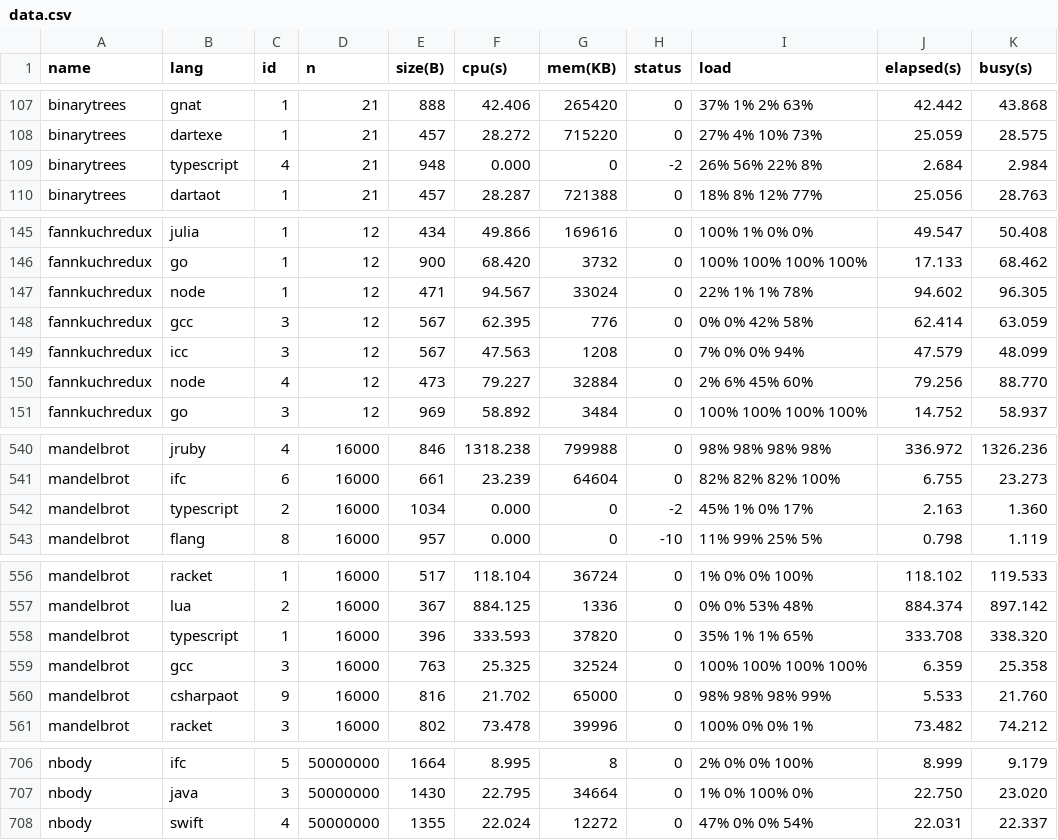
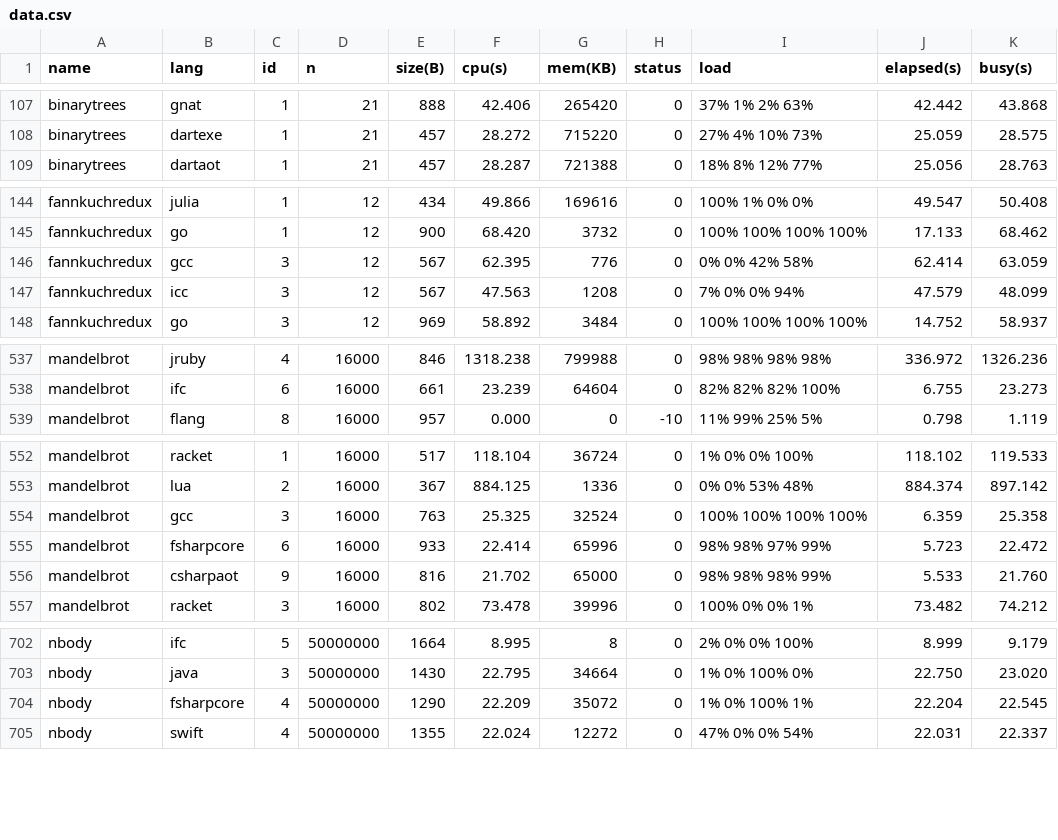
Before and after one commit to kirisky/benchmarks-game, a CSV file: public/data/data.csv, drawn as a sheet; only a part is shown, gaps mark what is left out; removed rows and columns are numbered as before the commit, all else as after; the diff covers the shown part only; the diff names each change by its address in the sheet, - before the commit and + after, or states it on an @@ line.

```diff
--- a/public/data/data.csv
+++ b/public/data/data.csv
-row 109: binarytrees | typescript | 4 | 21 | 948 | 0.000 | 0 | -2 | 26% 56% 22% 8% | 2.684 | 2.984
-row 147: fannkuchredux | node | 1 | 12 | 471 | 94.567 | 33024 | 0 | 22% 1% 1% 78% | 94.602 | 96.305
-row 150: fannkuchredux | node | 4 | 12 | 473 | 79.227 | 32884 | 0 | 2% 6% 45% 60% | 79.256 | 88.770
-row 542: mandelbrot | typescript | 2 | 16000 | 1034 | 0.000 | 0 | -2 | 45% 1% 0% 17% | 2.163 | 1.360
-row 558: mandelbrot | typescript | 1 | 16000 | 396 | 333.593 | 37820 | 0 | 35% 1% 1% 65% | 333.708 | 338.320
+row 555: mandelbrot | fsharpcore | 6 | 16000 | 933 | 22.414 | 65996 | 0 | 98% 98% 97% 99% | 5.723 | 22.472
+row 704: nbody | fsharpcore | 4 | 50000000 | 1290 | 22.209 | 35072 | 0 | 1% 0% 100% 1% | 22.204 | 22.545
```
Also changed, not shown: 3 removed rows elsewhere in this file, public/data/alldata.csv, public/data/ndata.csv, 32 other files.
